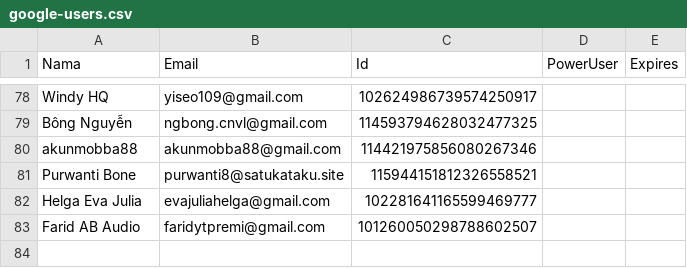
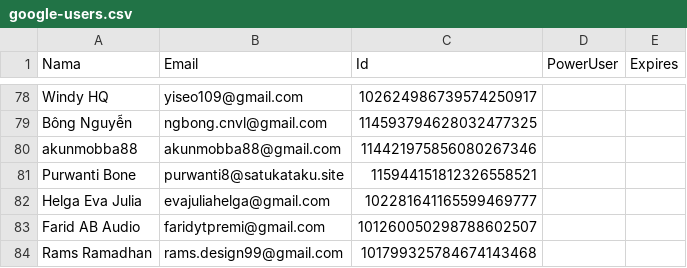
Before and after one commit to rebeatproject/AuditionMusic5, a CSV file: data/google-users.csv, drawn as a sheet; only a part is shown, gaps mark what is left out.

Commit message:
log: google Rams Ramadhan

```diff
--- a/data/google-users.csv
+++ b/data/google-users.csv
@@ -83 +83,2 @@ Helga Eva Julia,evajuliahelga@gmail.com,102281641165599469777
 Farid AB Audio,faridytpremi@gmail.com,101260050298788602507
+Rams Ramadhan,rams.design99@gmail.com,101799325784674143468
```
